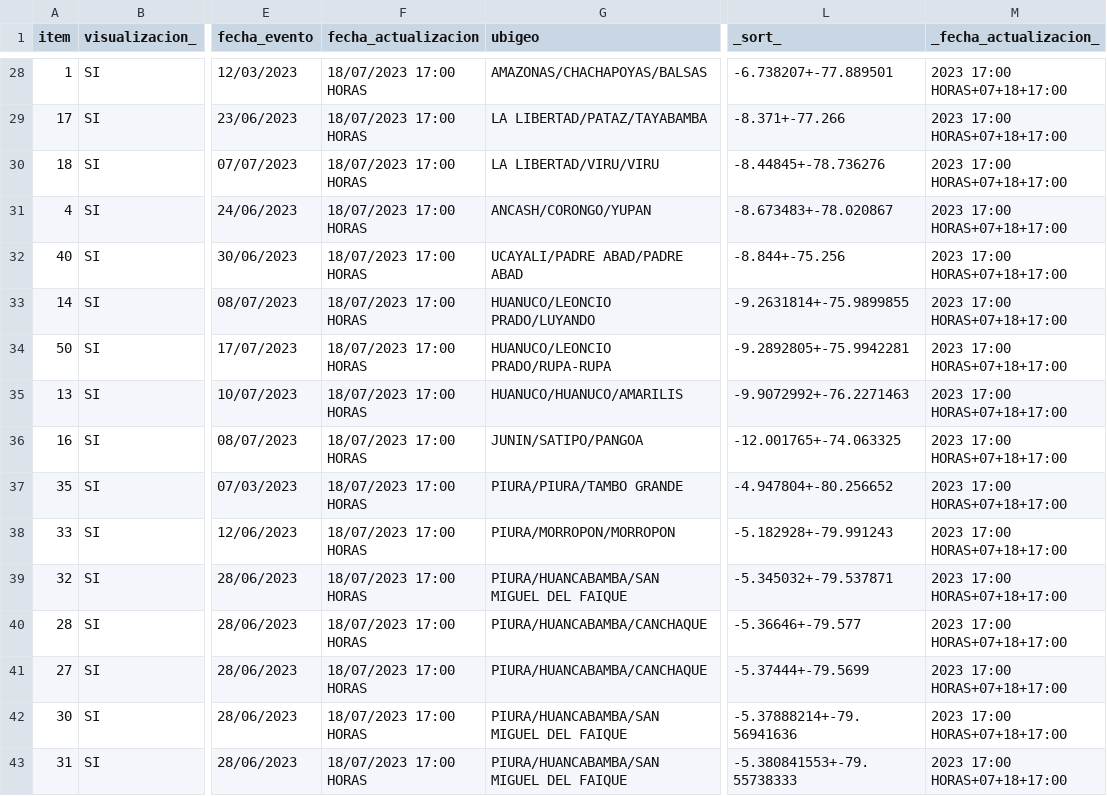
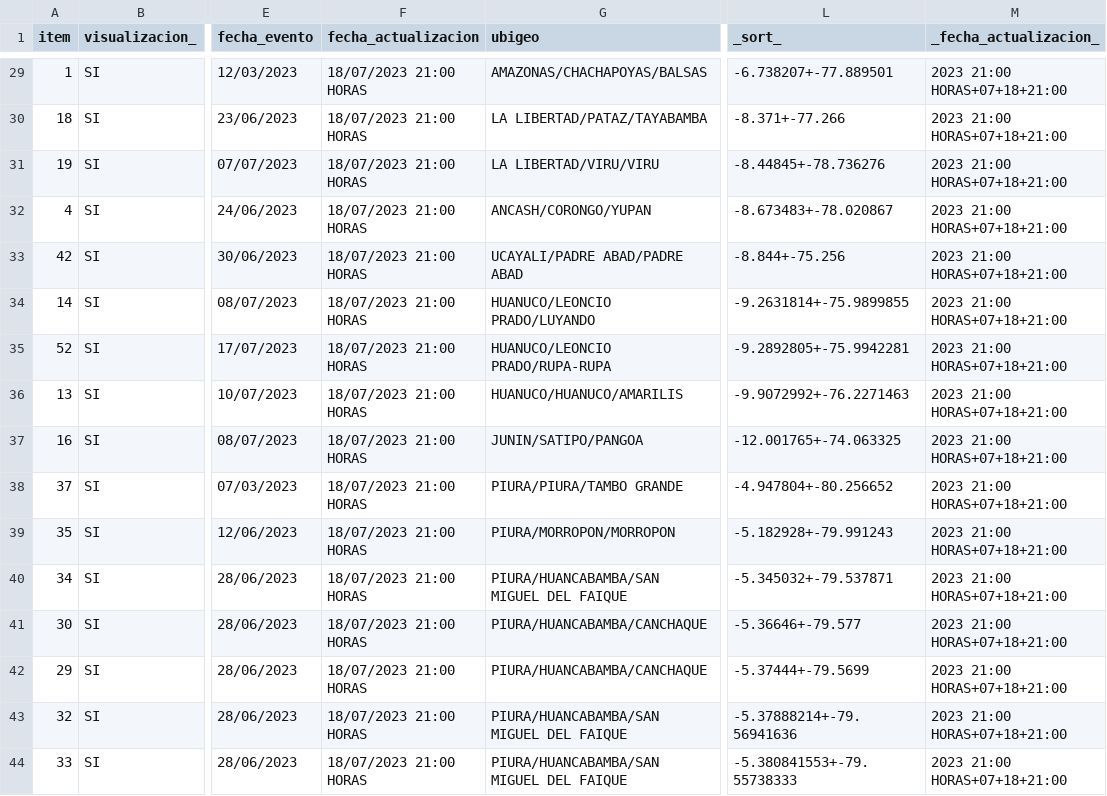
Before and after one commit to annaabsi/scraper-sutran, a CSV file: resultados_flourish/resultados_climatologico_flourish.csv, drawn as a sheet; only a part is shown, gaps mark what is left out; addresses are those after the commit; the diff covers the shown part only; the diff names each change by its address in the sheet, - before the commit and + after, or states it on an @@ line.

```diff
--- a/resultados_flourish/resultados_climatologico_flourish.csv
+++ b/resultados_flourish/resultados_climatologico_flourish.csv
-F29:F44 (fecha_actualizacion): 18/07/2023 17:00 HORAS
+F29:F44 (fecha_actualizacion): 18/07/2023 21:00 HORAS
-M29:M44 (_fecha_actualizacion_): 2023 17:00 HORAS+07+18+17:00
+M29:M44 (_fecha_actualizacion_): 2023 21:00 HORAS+07+18+21:00
-A30 (item): 17
+A30 (item): 18
-A31 (item): 18
+A31 (item): 19
-A33 (item): 40
+A33 (item): 42
-A35 (item): 50
+A35 (item): 52
-A38 (item): 35
+A38 (item): 37
-A39 (item): 33
+A39 (item): 35
-A40 (item): 32
+A40 (item): 34
-A41 (item): 28
+A41 (item): 30
-A42 (item): 27
+A42 (item): 29
-A43 (item): 30
+A43 (item): 32
-A44 (item): 31
+A44 (item): 33
```
Also changed, not shown: 1 added row and 68 edited cells elsewhere in this file, resultados_flourish/resultados_humano_flourish.csv, 2 other files.
